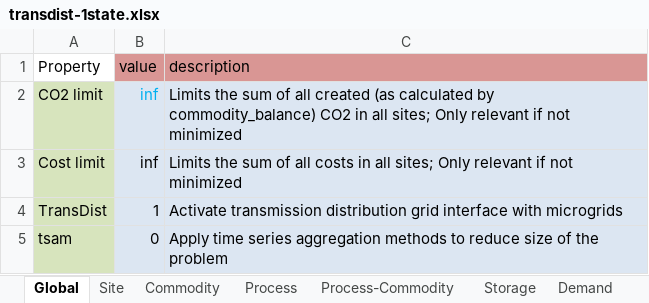
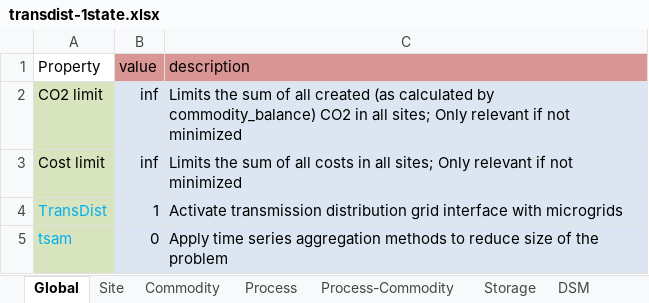
Before and after one commit to waumpel/urbs, an Excel workbook: Input/transdist-1state.xlsx, sheet Global, drawn as a sheet; values as stored, in another font and other column widths than the file's, no borders; the diff names each change by its address in the sheet, - before the commit and + after, or states it on an @@ line.

```diff
--- a/Input/transdist-1state.xlsx (sheet Global)
+++ b/Input/transdist-1state.xlsx (sheet Global)
+sheet tab: DSM
-B2 text colour: #00B0F0
+B2 text colour: black
-A4:A5 text colour: black
+A4:A5 text colour: #00B0F0
```
Also changed, not shown: sheet Process, sheet Process-Commodity, sheet Site, sheet Commodity, sheet Storage, sheet Buy-Sell-Price, 1 more sheet, other sheet tabs, charts or pictures, Input/transdist-1state-tsam.xlsx, 19 other files.
